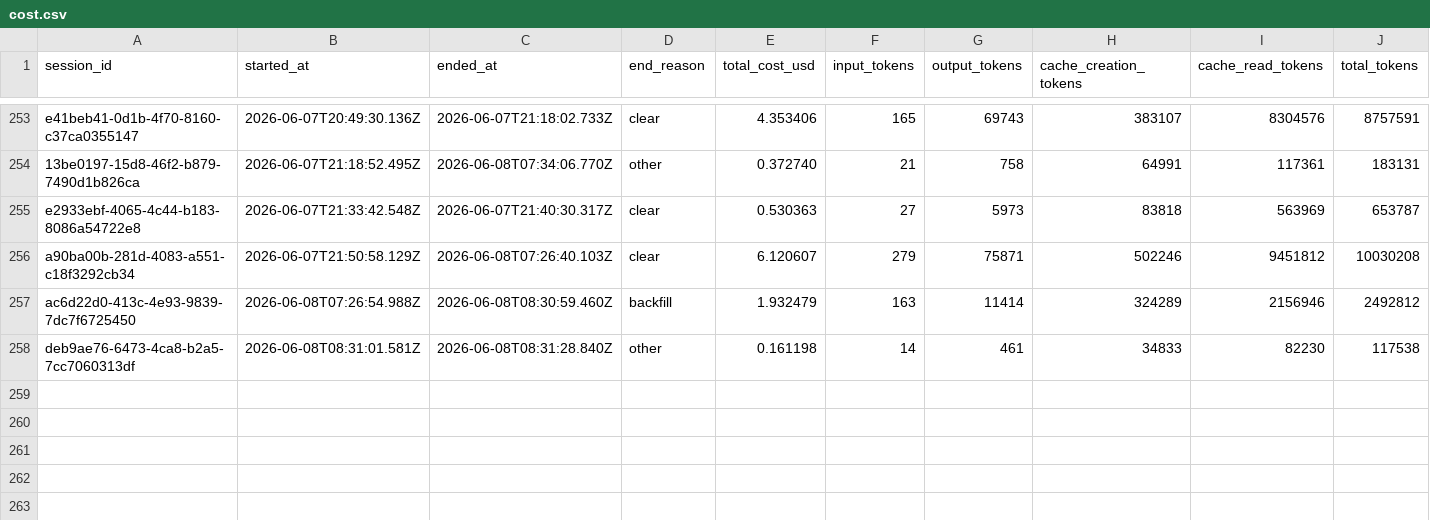
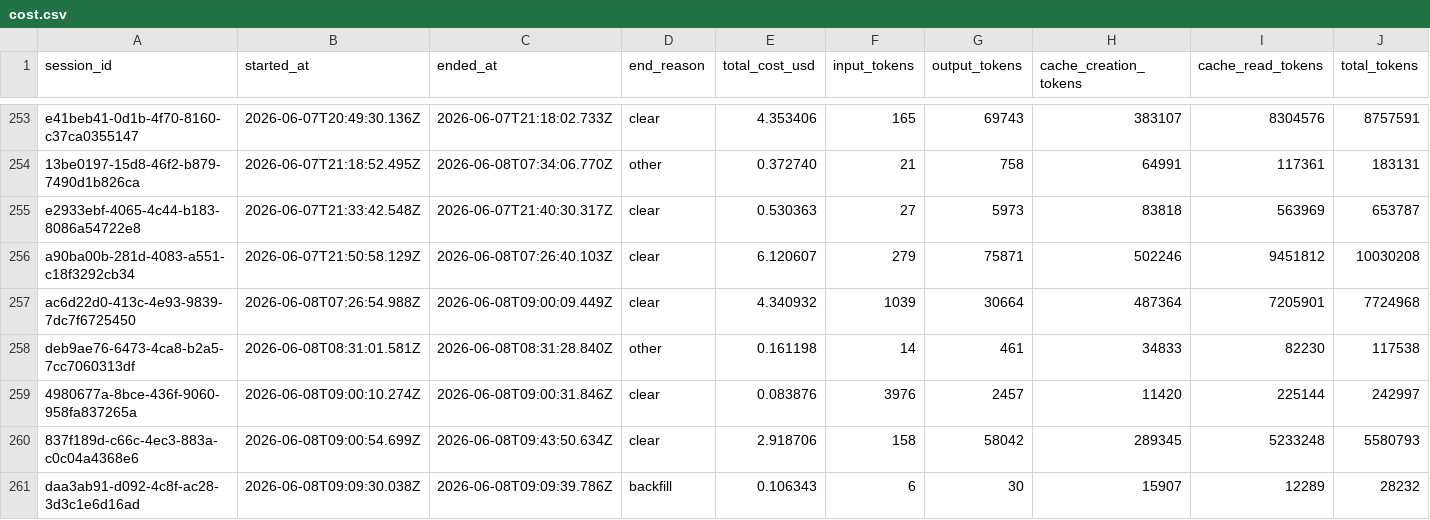
Before and after one commit to deniskrizanovic/sf_businesscapability, a CSV file: tokencost/cost.csv, drawn as a sheet; only a part is shown, gaps mark what is left out; rows hold the shown columns only; the diff names each change by its address in the sheet, - before the commit and + after, or states it on an @@ line.

Commit message:
chore: update tokencost log

```diff
--- a/tokencost/cost.csv
+++ b/tokencost/cost.csv
-C257 (ended_at): 2026-06-08T08:30:59.460Z
+C257 (ended_at): 2026-06-08T09:00:09.449Z
-D257 (end_reason): backfill
+D257 (end_reason): clear
-E257 (total_cost_usd): 1.932479
+E257 (total_cost_usd): 4.340932
-F257 (input_tokens): 163
+F257 (input_tokens): 1039
-G257 (output_tokens): 11414
+G257 (output_tokens): 30664
-H257 (cache_creation_tokens): 324289
+H257 (cache_creation_tokens): 487364
-I257 (cache_read_tokens): 2156946
+I257 (cache_read_tokens): 7205901
-J257 (total_tokens): 2492812
+J257 (total_tokens): 7724968
+row 259: 4980677a-8bce-436f-9060-958fa837265a | 2026-06-08T09:00:10.274Z | 2026-06-08T09:00:31.846Z | clear | 0.083876 | 3976 | 2457 | 11420 | 225144 | 242997
+row 260: 837f189d-c66c-4ec3-883a-c0c04a4368e6 | 2026-06-08T09:00:54.699Z | 2026-06-08T09:43:50.634Z | clear | 2.918706 | 158 | 58042 | 289345 | 5233248 | 5580793
+row 261: daa3ab91-d092-4c8f-ac28-3d3c1e6d16ad | 2026-06-08T09:09:30.038Z | 2026-06-08T09:09:39.786Z | backfill | 0.106343 | 6 | 30 | 15907 | 12289 | 28232
```
